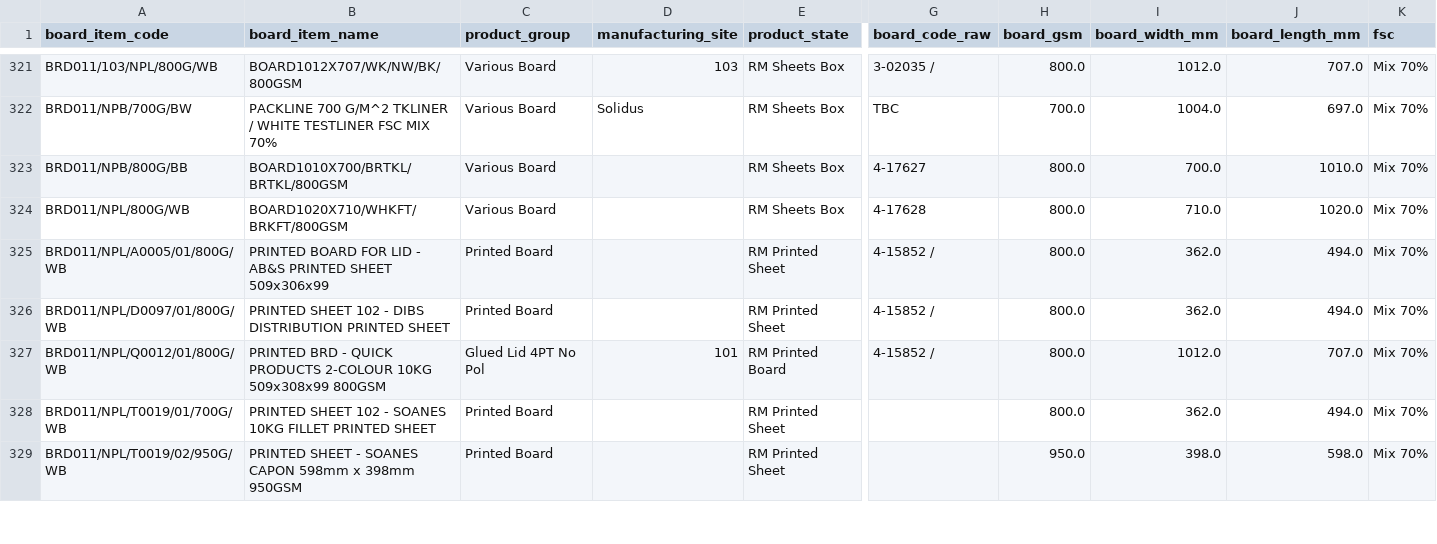
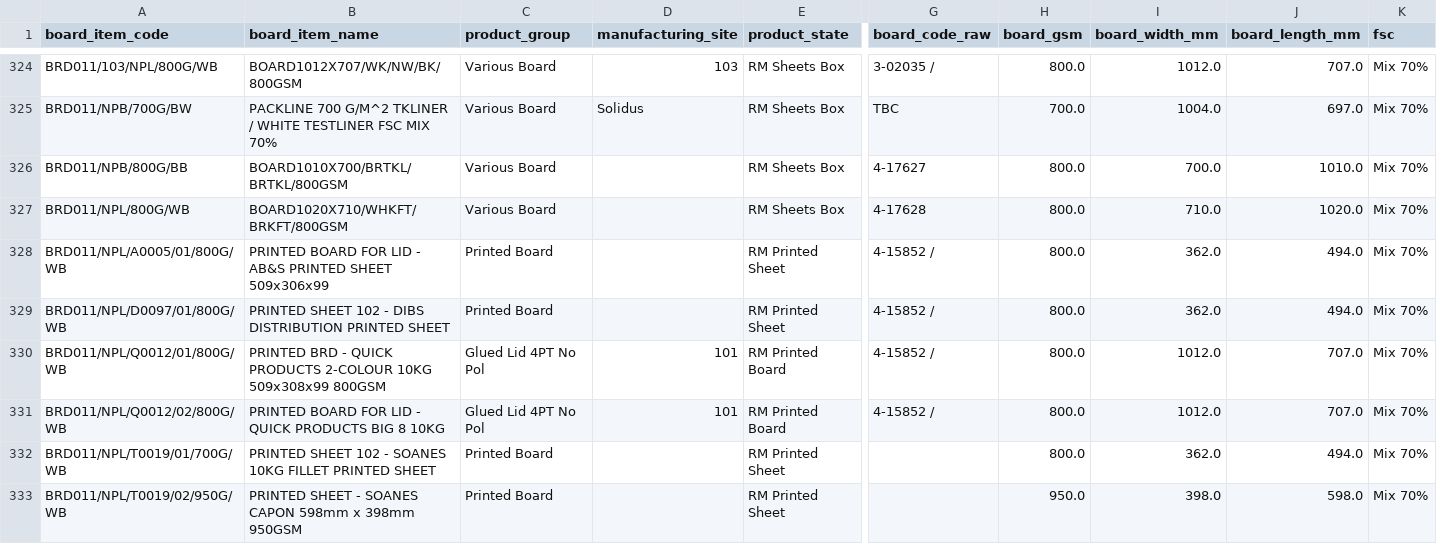
Before and after one commit to cdenton-apps/SolidusCostingTool, a CSV file: data/board_items.csv, drawn as a sheet; only a part is shown, gaps mark what is left out; rows hold the shown columns only; the diff covers the shown part only; the diff names each change by its address in the sheet, - before the commit and + after, or states it on an @@ line.

```diff
--- a/data/board_items.csv
+++ b/data/board_items.csv
+row 331: BRD011/NPL/Q0012/02/800G/WB | PRINTED BOARD FOR LID - QUICK PRODUCTS BIG 8 10KG | Glued Lid 4PT No Pol | 101 | RM Printed Board | 4-15852 / | 800.0 | 1012.0 | 707.0 | Mix 70%
```
Also changed, not shown: 12 added rows and 20 edited cells elsewhere in this file, data/current_items.csv, data/material_summaries.csv, 8 other files.
